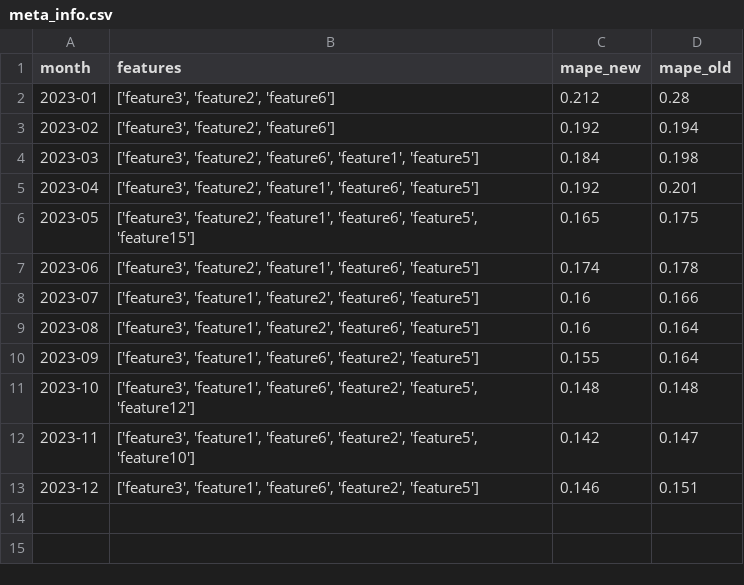
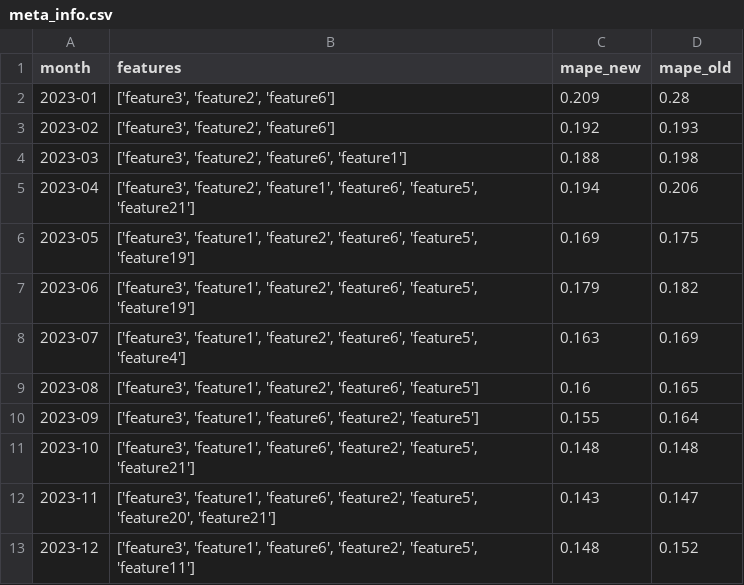
Before and after one commit to VityaShevcov/pearl_one, a CSV file: meta_info.csv, drawn as a sheet.

```diff
--- a/meta_info.csv
+++ b/meta_info.csv
@@ -1,13 +1,13 @@
 month,features,mape_new,mape_old
-2023-01,"['feature3', 'feature2', 'feature6']",0.212,0.28
-2023-02,"['feature3', 'feature2', 'feature6']",0.192,0.194
-2023-03,"['feature3', 'feature2', 'feature6', 'feature1', 'feature5']",0.184,0.198
-2023-04,"['feature3', 'feature2', 'feature1', 'feature6', 'feature5']",0.192,0.201
-2023-05,"['feature3', 'feature2', 'feature1', 'feature6', 'feature5', 'feature15']",0.165,0.175
-2023-06,"['feature3', 'feature2', 'feature1', 'feature6', 'feature5']",0.174,0.178
-2023-07,"['feature3', 'feature1', 'feature2', 'feature6', 'feature5']",0.16,0.166
-2023-08,"['feature3', 'feature1', 'feature2', 'feature6', 'feature5']",0.16,0.164
+2023-01,"['feature3', 'feature2', 'feature6']",0.209,0.28
+2023-02,"['feature3', 'feature2', 'feature6']",0.192,0.193
+2023-03,"['feature3', 'feature2', 'feature6', 'feature1']",0.188,0.198
+2023-04,"['feature3', 'feature2', 'feature1', 'feature6', 'feature5', 'feature21']",0.194,0.206
+2023-05,"['feature3', 'feature1', 'feature2', 'feature6', 'feature5', 'feature19']",0.169,0.175
+2023-06,"['feature3', 'feature1', 'feature2', 'feature6', 'feature5', 'feature19']",0.179,0.182
+2023-07,"['feature3', 'feature1', 'feature2', 'feature6', 'feature5', 'feature4']",0.163,0.169
+2023-08,"['feature3', 'feature1', 'feature2', 'feature6', 'feature5']",0.16,0.165
 2023-09,"['feature3', 'feature1', 'feature6', 'feature2', 'feature5']",0.155,0.164
-2023-10,"['feature3', 'feature1', 'feature6', 'feature2', 'feature5', 'feature12']",0.148,0.148
-2023-11,"['feature3', 'feature1', 'feature6', 'feature2', 'feature5', 'feature10']",0.142,0.147
-2023-12,"['feature3', 'feature1', 'feature6', 'feature2', 'feature5']",0.146,0.151
+2023-10,"['feature3', 'feature1', 'feature6', 'feature2', 'feature5', 'feature21']",0.148,0.148
+2023-11,"['feature3', 'feature1', 'feature6', 'feature2', 'feature5', 'feature20', 'feature21']",0.143,0.147
+2023-12,"['feature3', 'feature1', 'feature6', 'feature2', 'feature5', 'feature11']",0.148,0.152
```
Also changed, not shown: df_meta_info_updated_model.csv, 4 other files.
